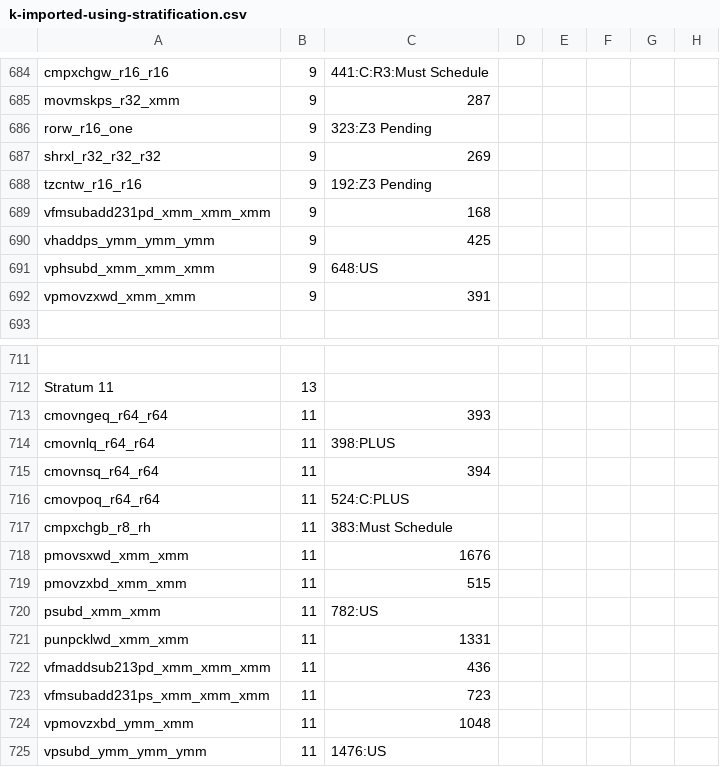
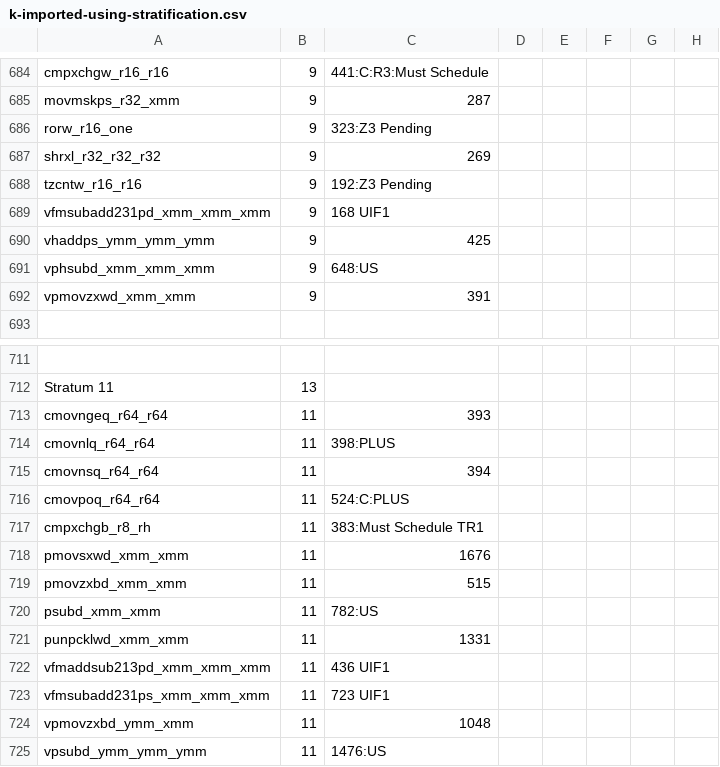
Before and after one commit to kframework/X86-64-semantics, a CSV file: x86-semantics/docs/relatedwork/strata/Registers/k-imported-using-stratification.csv, drawn as a sheet; only a part is shown, gaps mark what is left out; the diff covers the shown part only.

```diff
--- a/x86-semantics/docs/relatedwork/strata/Registers/k-imported-using-stratification.csv
+++ b/x86-semantics/docs/relatedwork/strata/Registers/k-imported-using-stratification.csv
@@ -688,3 +688,3 @@ shrxl_r32_r32_r32	9	269
 tzcntw_r16_r16	9	192:Z3 Pending
-vfmsubadd231pd_xmm_xmm_xmm	9	168					
+vfmsubadd231pd_xmm_xmm_xmm	9	168   UIF1					
 vhaddps_ymm_ymm_ymm	9	425					
@@ -716,3 +716,3 @@ cmovnsq_r64_r64	11	394
 cmovpoq_r64_r64	11	524:C:PLUS
-cmpxchgb_r8_rh	11	383:Must Schedule
+cmpxchgb_r8_rh	11	383:Must Schedule  TR1
 pmovsxwd_xmm_xmm	11	1676					
@@ -721,4 +721,4 @@ psubd_xmm_xmm	11	782:US
 punpcklwd_xmm_xmm	11	1331					
-vfmaddsub213pd_xmm_xmm_xmm	11	436					
-vfmsubadd231ps_xmm_xmm_xmm	11	723					
+vfmaddsub213pd_xmm_xmm_xmm	11	436   UIF1				
+vfmsubadd231ps_xmm_xmm_xmm	11	723   UIF1					
 vpmovzxbd_ymm_xmm	11	1048					
```
Also changed, not shown: 4 added rows and 12 edited cells elsewhere in this file, 2 other files.
